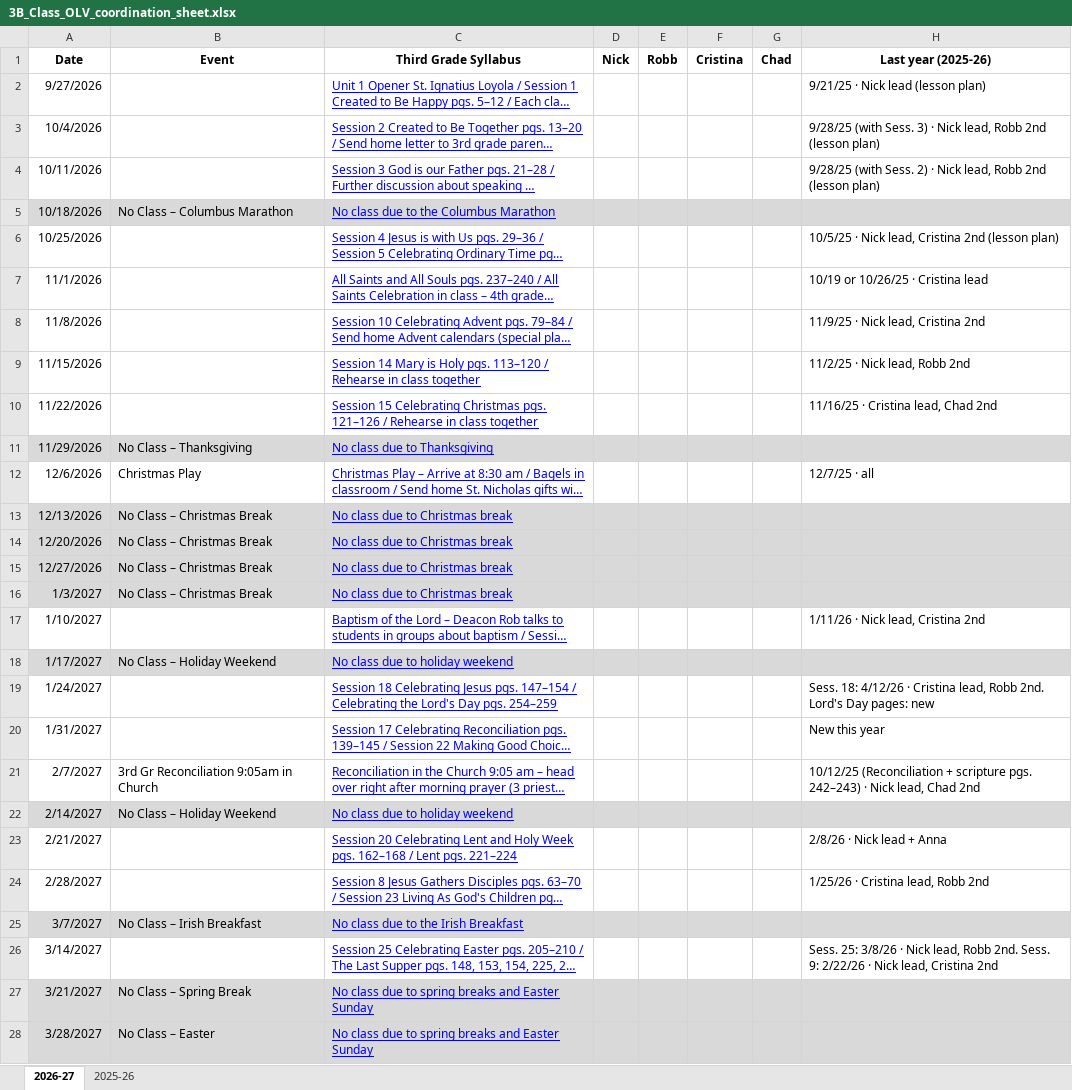
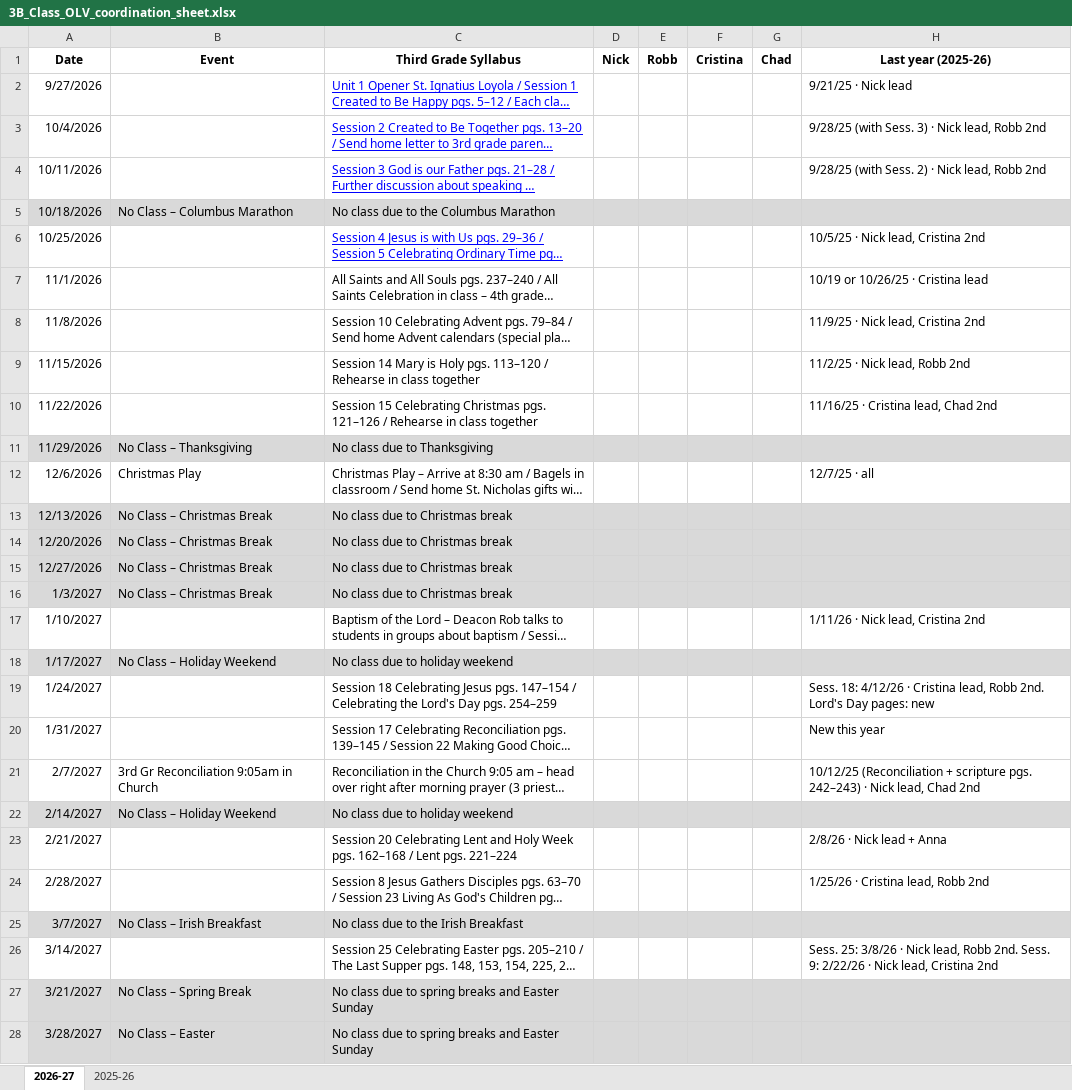
Before and after one commit to nickfellers/olvpsr3, an Excel workbook: datalayer/rawdata/3B_Class_OLV_coordination_sheet.xlsx, sheet 2026-27, drawn as a sheet; only a part is shown; long unchanged cells end in …; values as stored, in another font and other column widths than the file's, no borders; the diff covers the shown part only; the diff names each change by its address in the sheet, - before the commit and + after, or states it on an @@ line.

```diff
--- a/datalayer/rawdata/3B_Class_OLV_coordination_sheet.xlsx (sheet 2026-27)
+++ b/datalayer/rawdata/3B_Class_OLV_coordination_sheet.xlsx (sheet 2026-27)
-H2 (Last year (2025-26)): 9/21/25 · Nick lead (lesson plan)
+H2 (Last year (2025-26)): 9/21/25 · Nick lead
-H3 (Last year (2025-26)): …Robb 2nd (lesson plan)
+H3 (Last year (2025-26)): …Robb 2nd
-H4 (Last year (2025-26)): …Robb 2nd (lesson plan)
+H4 (Last year (2025-26)): …Robb 2nd
@@ C5 underline: on → off, text colour: #0000FF → black @@
-H6 (Last year (2025-26)): 10/5/25 · Nick lead, Cristina 2nd (lesson plan)
+H6 (Last year (2025-26)): 10/5/25 · Nick lead, Cristina 2nd
@@ C7:C28 underline: on → off, text colour: #0000FF → black @@
```
Also changed, not shown: cell formats elsewhere in this sheet, 1 other file.
